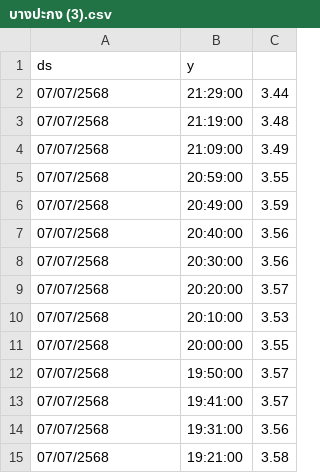
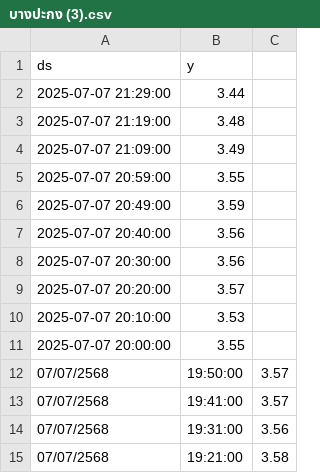
Before and after one commit to Thangmokub/tideforecast, a CSV file: บางปะกง (3).csv, drawn as a sheet; only a part is shown.

Commit message:
Update บางปะกง (3).csv

```diff
--- a/บางปะกง (3).csv
+++ b/บางปะกง (3).csv
@@ -1,12 +1,12 @@
 ds,y
-07/07/2568,21:29:00,3.44
-07/07/2568,21:19:00,3.48
-07/07/2568,21:09:00,3.49
-07/07/2568,20:59:00,3.55
-07/07/2568,20:49:00,3.59
-07/07/2568,20:40:00,3.56
-07/07/2568,20:30:00,3.56
-07/07/2568,20:20:00,3.57
-07/07/2568,20:10:00,3.53
-07/07/2568,20:00:00,3.55
+2025-07-07 21:29:00,3.44
+2025-07-07 21:19:00,3.48
+2025-07-07 21:09:00,3.49
+2025-07-07 20:59:00,3.55
+2025-07-07 20:49:00,3.59
+2025-07-07 20:40:00,3.56
+2025-07-07 20:30:00,3.56
+2025-07-07 20:20:00,3.57
+2025-07-07 20:10:00,3.53
+2025-07-07 20:00:00,3.55
 07/07/2568,19:50:00,3.57
```
